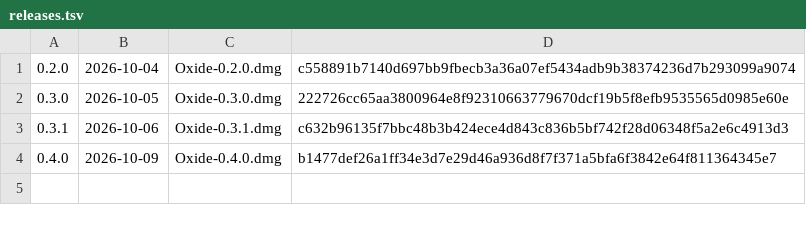
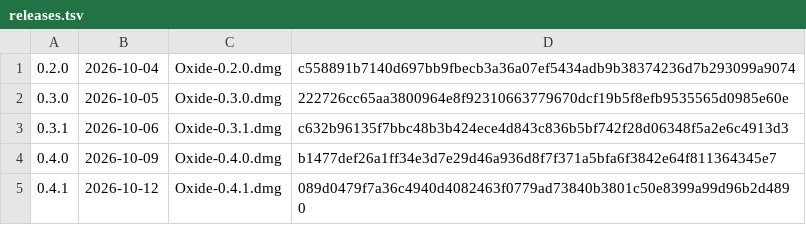
Before and after one commit to emircan-karaca/oxide-releases, a TSV file: releases.tsv, drawn as a sheet; the diff names each change by its address in the sheet, - before the commit and + after, or states it on an @@ line.

```diff
--- a/releases.tsv
+++ b/releases.tsv
+row 5: 0.4.1 | 2026-10-12 | Oxide-0.4.1.dmg | 089d0479f7a36c4940d4082463f0779ad73840b3801c50e8399a99d96b2d4890
```
Also changed, not shown: 2 other files.
